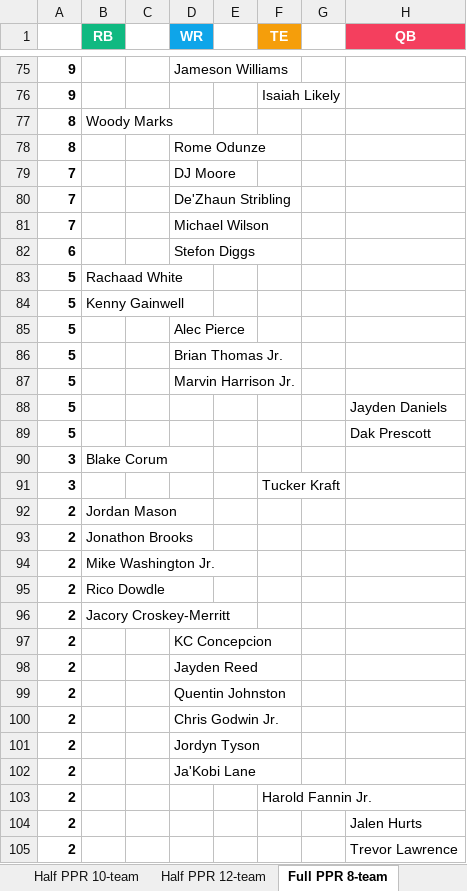
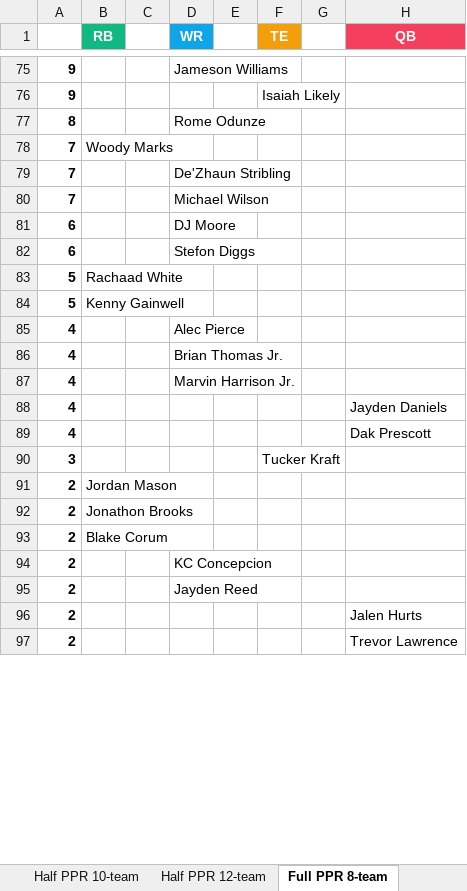
Before and after one commit to seoularpro/OddsVis, an Excel workbook: TradeValueSheets/TradeValues_AllCombinations.xlsx, sheet Full PPR 8-team, drawn as a sheet; only a part is shown, gaps mark what is left out; values as stored, in another font and other column widths than the file's, no borders; removed rows and columns are numbered as before the commit, all else as after; the diff covers the shown part only; the diff names each change by its address in the sheet, - before the commit and + after, or states it on an @@ line.

```diff
--- a/TradeValueSheets/TradeValues_AllCombinations.xlsx (sheet Full PPR 8-team)
+++ b/TradeValueSheets/TradeValues_AllCombinations.xlsx (sheet Full PPR 8-team)
-row 77: 8 | Woody Marks
-B78 (RB): (empty)
+B78 (RB): Woody Marks
-D78 (WR): DJ Moore
+D78 (WR): (empty)
+row 81: 6 |  |  | DJ Moore
-A85:A89: 5
+A85:A89: 4
-row 90: 3 | Blake Corum
-row 94: 2 | Mike Washington Jr.
-row 95: 2 | Rico Dowdle
-B93 (RB): Jacory Croskey-Merritt
+B93 (RB): Blake Corum
-row 99: 2 |  |  | Quentin Johnston
-row 100: 2 |  |  | Chris Godwin Jr.
-row 101: 2 |  |  | Jordyn Tyson
-row 102: 2 |  |  | Ja'Kobi Lane
-row 103: 2 |  |  |  |  | Harold Fannin Jr.
```
Also changed, not shown: 23 added rows, 15 removed rows and 20 edited cells elsewhere in this sheet, sheet Standard 12-team, sheet Standard 8-team, sheet Standard 10-team, sheet Half PPR 10-team, sheet Half PPR 12-team, sheet Full PPR 10-team, 2 more sheets, TradeValueSheets/TradeValues_FullPPR_12team.xlsx, TradeValueSheets/TradeValues_FullPPR_8team.xlsx, 18 other files.
